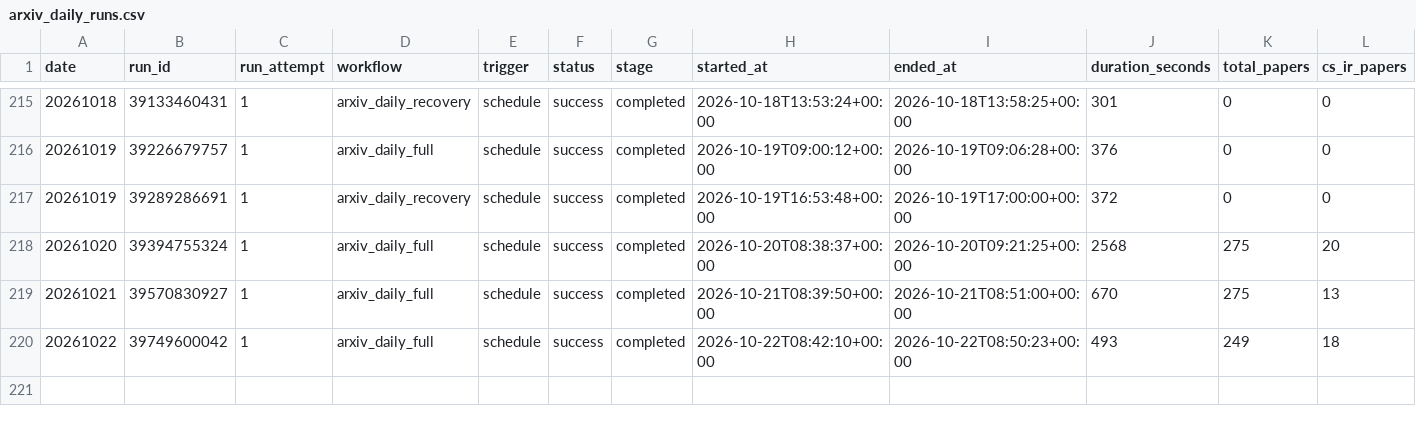
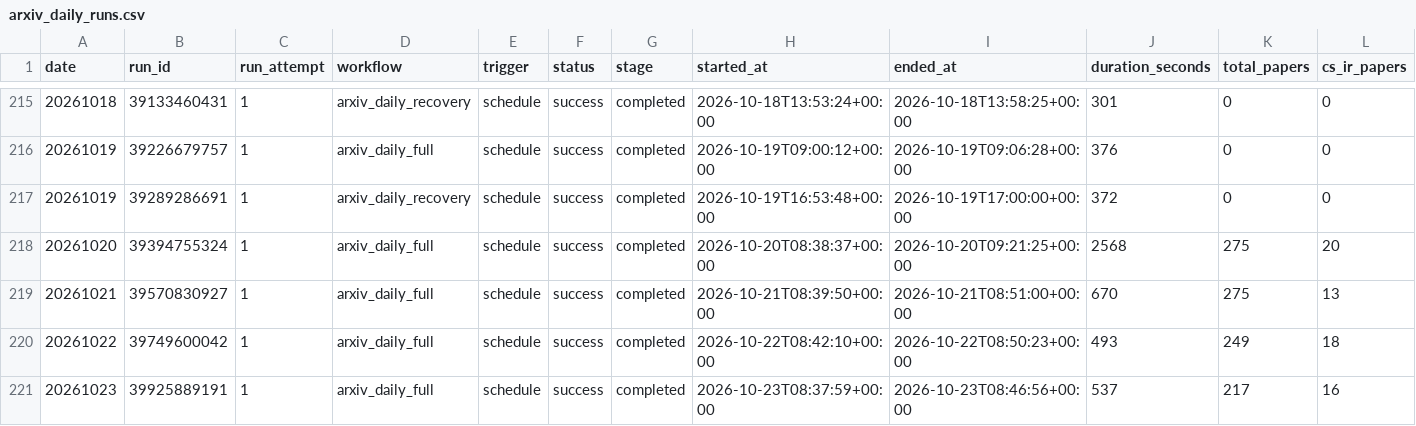
Before and after one commit to zliaaan/Jianzhourec, a CSV file: paperBotV2/arxiv_daily/status/arxiv_daily_runs.csv, drawn as a sheet; only a part is shown, gaps mark what is left out; rows hold the shown columns only; the diff names each change by its address in the sheet, - before the commit and + after, or states it on an @@ line.

```diff
--- a/paperBotV2/arxiv_daily/status/arxiv_daily_runs.csv
+++ b/paperBotV2/arxiv_daily/status/arxiv_daily_runs.csv
+row 221: 20261023 | 39925889191 | 1 | arxiv_daily_full | schedule | success | completed | 2026-10-23T08:37:59+00:00 | 2026-10-23T08:46:56+00:00 | 537 | 217 | 16
```
Also changed, not shown: 5 other files.
